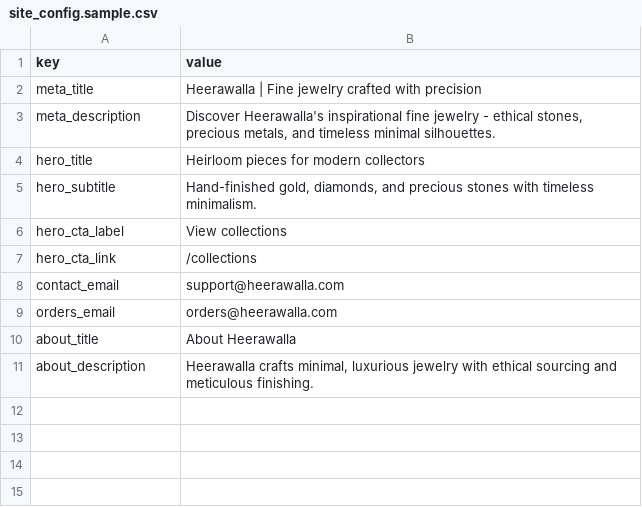
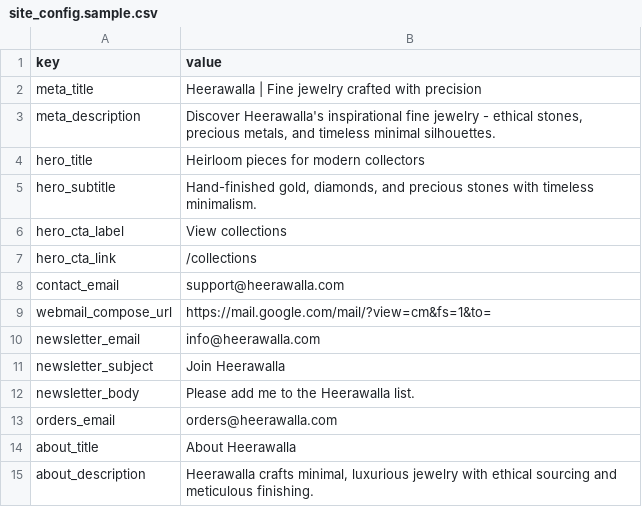
Before and after one commit to arifmanasiya/heerawalla, a CSV file: data/site_config.sample.csv, drawn as a sheet; the diff names each change by its address in the sheet, - before the commit and + after, or states it on an @@ line.

```diff
--- a/data/site_config.sample.csv
+++ b/data/site_config.sample.csv
+row 9: webmail_compose_url | https://mail.google.com/mail/?view=cm&fs=1&to=
+row 10: newsletter_email | info@heerawalla.com
+row 11: newsletter_subject | Join Heerawalla
+row 12: newsletter_body | Please add me to the Heerawalla list.
```
Also changed, not shown: data/products-men-bands.csv, data/products-women-pendants.csv, 25 other files.
